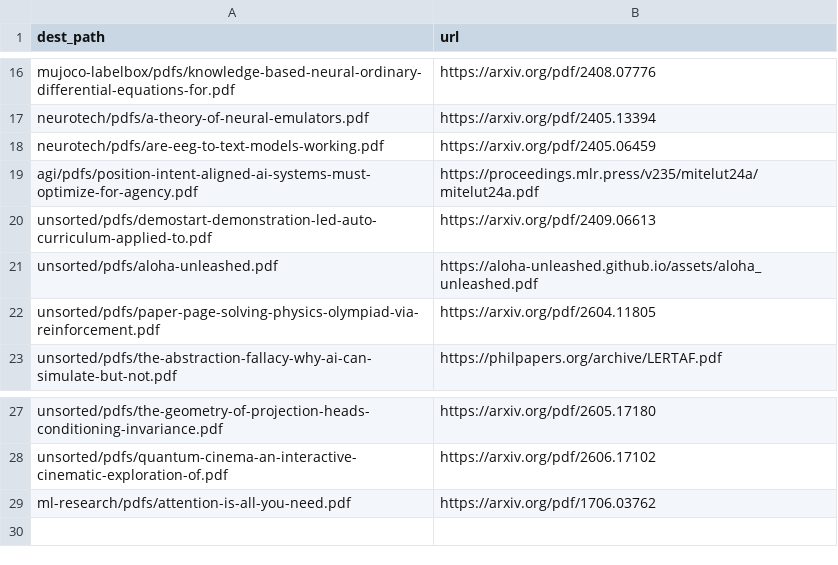
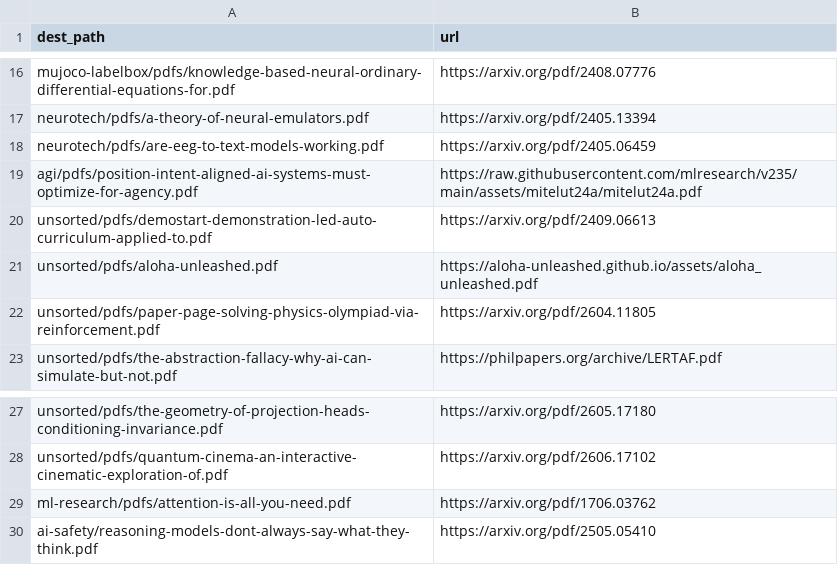
Before and after one commit to in-a-quantum-world/papers-and-learnings, a CSV file: tools/pdf-manifest.csv, drawn as a sheet; only a part is shown, gaps mark what is left out.

Commit message:
added AI hardware recently invested in by SK Hynix and Jane Street as well as a colletion on AI safety, useful for my current research.

```diff
--- a/tools/pdf-manifest.csv
+++ b/tools/pdf-manifest.csv
@@ -18,3 +18,3 @@ neurotech/pdfs/a-theory-of-neural-emulators.pdf,https://arxiv.org/pdf/2405.13394
 neurotech/pdfs/are-eeg-to-text-models-working.pdf,https://arxiv.org/pdf/2405.06459
-agi/pdfs/position-intent-aligned-ai-systems-must-optimize-for-agency.pdf,https://proceedings.mlr.press/v235/mitelut24a/mitelut24a.pdf
+agi/pdfs/position-intent-aligned-ai-systems-must-optimize-for-agency.pdf,https://raw.githubusercontent.com/mlresearch/v235/main/assets/mitelut24a/mitelut24a.pdf
 unsorted/pdfs/demostart-demonstration-led-auto-curriculum-applied-to.pdf,https://arxiv.org/pdf/2409.06613
@@ -29 +29,2 @@ unsorted/pdfs/quantum-cinema-an-interactive-cinematic-exploration-of.pdf,https:/
 ml-research/pdfs/attention-is-all-you-need.pdf,https://arxiv.org/pdf/1706.03762
+ai-safety/reasoning-models-dont-always-say-what-they-think.pdf,https://arxiv.org/pdf/2505.05410
```
Also changed, not shown: 5 other files.
